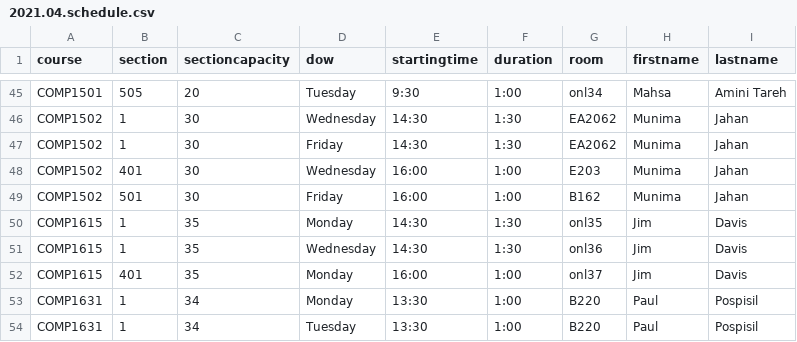
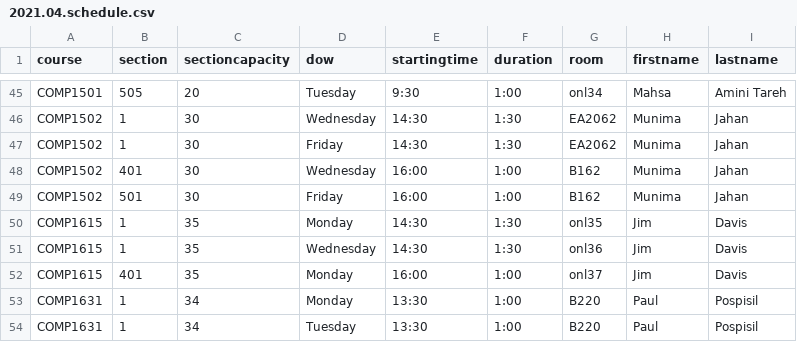
Before and after one commit to jpratt-mru/maco.calendar.datafiles, a CSV file: 2021.04.schedule.csv, drawn as a sheet; only a part is shown, gaps mark what is left out.

Commit message:
Munima moves E203 to B162

```diff
--- a/2021.04.schedule.csv
+++ b/2021.04.schedule.csv
@@ -47,3 +47,3 @@ COMP1502,1,30,Wednesday,14:30,1:30,EA2062,Munima,Jahan
 COMP1502,1,30,Friday,14:30,1:30,EA2062,Munima,Jahan
-COMP1502,401,30,Wednesday,16:00,1:00,E203,Munima,Jahan
+COMP1502,401,30,Wednesday,16:00,1:00,B162,Munima,Jahan
 COMP1502,501,30,Friday,16:00,1:00,B162,Munima,Jahan
```
